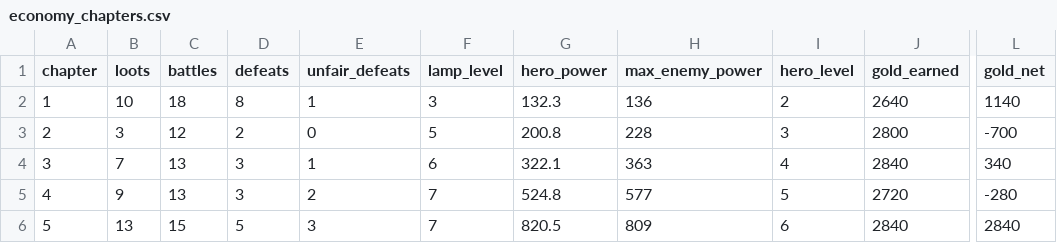
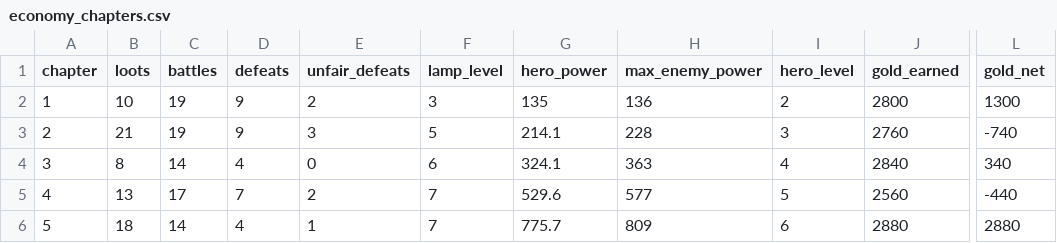
Before and after one commit to labetski-b/Cult.BattleSystem, a CSV file: public/economy_chapters.csv, drawn as a sheet; only a part is shown, gaps mark what is left out; the diff covers the shown part only; the diff names each change by its address in the sheet, - before the commit and + after, or states it on an @@ line.

```diff
--- a/public/economy_chapters.csv
+++ b/public/economy_chapters.csv
-C2 (battles): 18
+C2 (battles): 19
-D2 (defeats): 8
+D2 (defeats): 9
-E2 (unfair_defeats): 1
+E2 (unfair_defeats): 2
-G2 (hero_power): 132.3
+G2 (hero_power): 135
-J2 (gold_earned): 2640
+J2 (gold_earned): 2800
-L2 (gold_net): 1140
+L2 (gold_net): 1300
-B3 (loots): 3
+B3 (loots): 21
-C3 (battles): 12
+C3 (battles): 19
-D3 (defeats): 2
+D3 (defeats): 9
-E3 (unfair_defeats): 0
+E3 (unfair_defeats): 3
-G3 (hero_power): 200.8
+G3 (hero_power): 214.1
-J3 (gold_earned): 2800
+J3 (gold_earned): 2760
-L3 (gold_net): -700
+L3 (gold_net): -740
-B4 (loots): 7
+B4 (loots): 8
-C4 (battles): 13
+C4 (battles): 14
-D4 (defeats): 3
+D4 (defeats): 4
-E4 (unfair_defeats): 1
+E4 (unfair_defeats): 0
-G4 (hero_power): 322.1
+G4 (hero_power): 324.1
-B5 (loots): 9
+B5 (loots): 13
-C5 (battles): 13
+C5 (battles): 17
-D5 (defeats): 3
+D5 (defeats): 7
-G5 (hero_power): 524.8
+G5 (hero_power): 529.6
-J5 (gold_earned): 2720
+J5 (gold_earned): 2560
-L5 (gold_net): -280
+L5 (gold_net): -440
-B6 (loots): 13
+B6 (loots): 18
-C6 (battles): 15
+C6 (battles): 14
-D6 (defeats): 5
+D6 (defeats): 4
-E6 (unfair_defeats): 3
+E6 (unfair_defeats): 1
-G6 (hero_power): 820.5
+G6 (hero_power): 775.7
-J6 (gold_earned): 2840
+J6 (gold_earned): 2880
-L6 (gold_net): 2840
+L6 (gold_net): 2880
```
Also changed, not shown: 34 edited cells elsewhere in this file, output/economy_chapters.csv, output/economy_stages.csv, 3 other files.
